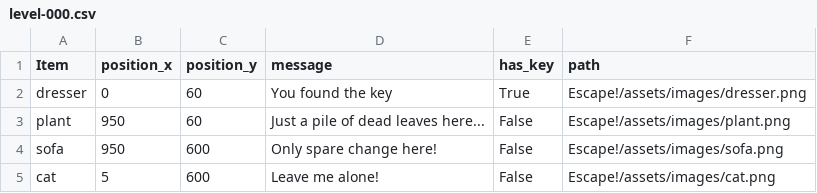
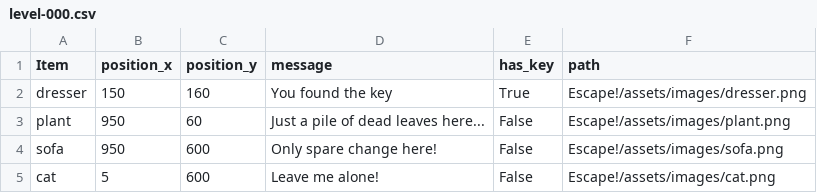
Before and after one commit to Manders0689/cse210-07, a CSV file: Escape!/assets/data/level-000.csv, drawn as a sheet.

Commit message:
resized door image, changed some of the placements on levels

```diff
--- a/Escape!/assets/data/level-000.csv
+++ b/Escape!/assets/data/level-000.csv
@@ -1,3 +1,3 @@
 Item, position_x, position_y, message, has_key, path
-dresser, 0, 60, You found the key, True, Escape!/assets/images/dresser.png
+dresser, 150, 160, You found the key, True, Escape!/assets/images/dresser.png
 plant, 950, 60, Just a pile of dead leaves here..., False, Escape!/assets/images/plant.png
```
Also changed, not shown: Escape!/assets/data/level-002.csv, Escape!/assets/data/level-003.csv, 5 other files.
